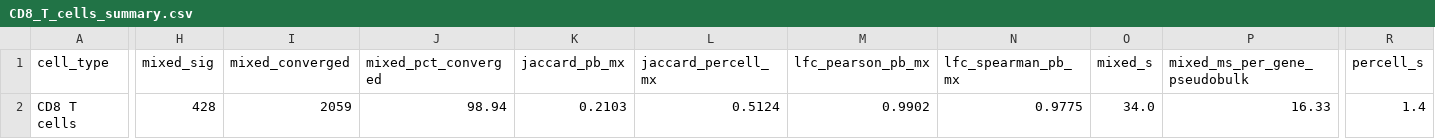
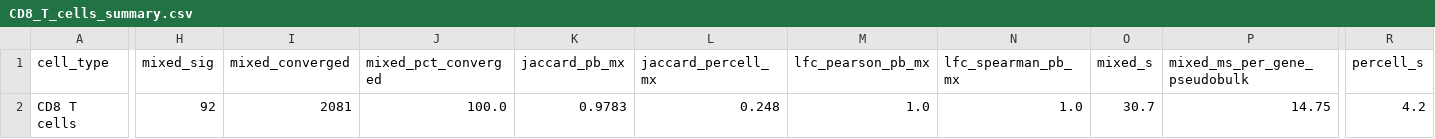
Before and after one commit to Qwuantabee/single-cell-de, a CSV file: results/mixed_per_type/CD8_T_cells_summary.csv, drawn as a sheet; only a part is shown, gaps mark what is left out; the diff covers the shown part only; the diff names each change by its address in the sheet, - before the commit and + after, or states it on an @@ line.

```diff
--- a/results/mixed_per_type/CD8_T_cells_summary.csv
+++ b/results/mixed_per_type/CD8_T_cells_summary.csv
-H2 (mixed_sig): 428
+H2 (mixed_sig): 92
-I2 (mixed_converged): 2059
+I2 (mixed_converged): 2081
-J2 (mixed_pct_converged): 98.94
+J2 (mixed_pct_converged): 100.0
-K2 (jaccard_pb_mx): 0.2103
+K2 (jaccard_pb_mx): 0.9783
-L2 (jaccard_percell_mx): 0.5124
+L2 (jaccard_percell_mx): 0.248
-M2 (lfc_pearson_pb_mx): 0.9902
+M2 (lfc_pearson_pb_mx): 1.0
-N2 (lfc_spearman_pb_mx): 0.9775
+N2 (lfc_spearman_pb_mx): 1.0
-O2 (mixed_s): 34.0
+O2 (mixed_s): 30.7
-P2 (mixed_ms_per_gene_pseudobulk): 16.33
+P2 (mixed_ms_per_gene_pseudobulk): 14.75
-R2 (percell_s): 1.4
+R2 (percell_s): 4.2
```
Also changed, not shown: 9 edited cells elsewhere in this file, results/mixed_per_type/CD8_T_cells_models.csv, results/mixed_per_type/CD8_T_cells_null.csv, 2 other files.
